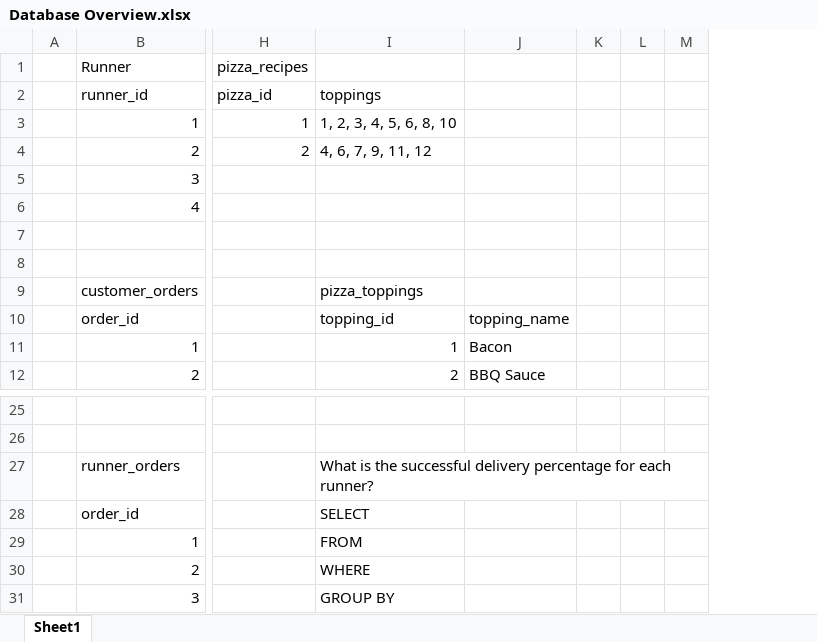
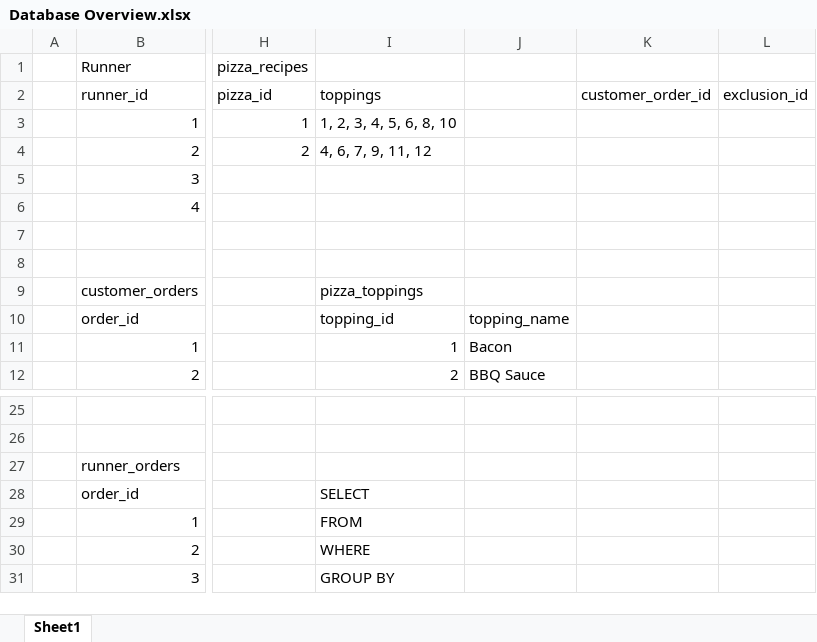
Before and after one commit to khuatbaonguyen123/Mentorship-Program, an Excel workbook: 8 Week SQL Challenge/Case Study #2 - Pizza Runner/Database Overview.xlsx, sheet Sheet1, drawn as a sheet; only a part is shown, gaps mark what is left out; values as stored, in another font and other column widths than the file's, no borders; table styles not drawn; removed rows and columns are numbered as before the commit, all else as after; the diff names each change by its address in the sheet, - before the commit and + after, or states it on an @@ line.

Commit message:
Complete Case Study #2

```diff
--- a/8 Week SQL Challenge/Case Study #2 - Pizza Runner/Database Overview.xlsx (sheet Sheet1)
+++ b/8 Week SQL Challenge/Case Study #2 - Pizza Runner/Database Overview.xlsx (sheet Sheet1)
-column K, empty
-column L, empty
-column M, empty
+column K (customer_order_id), empty
+column L (exclusion_id), empty
-I27 (toppings): What is the successful delivery percentage for each runner?
+I27 (toppings): (empty)
```
Also changed, not shown: 4 other files.
